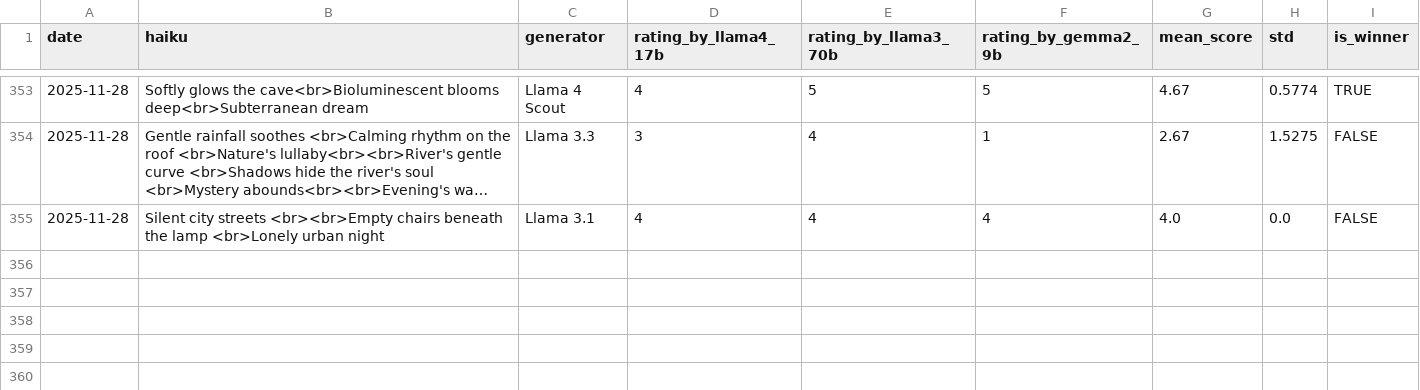
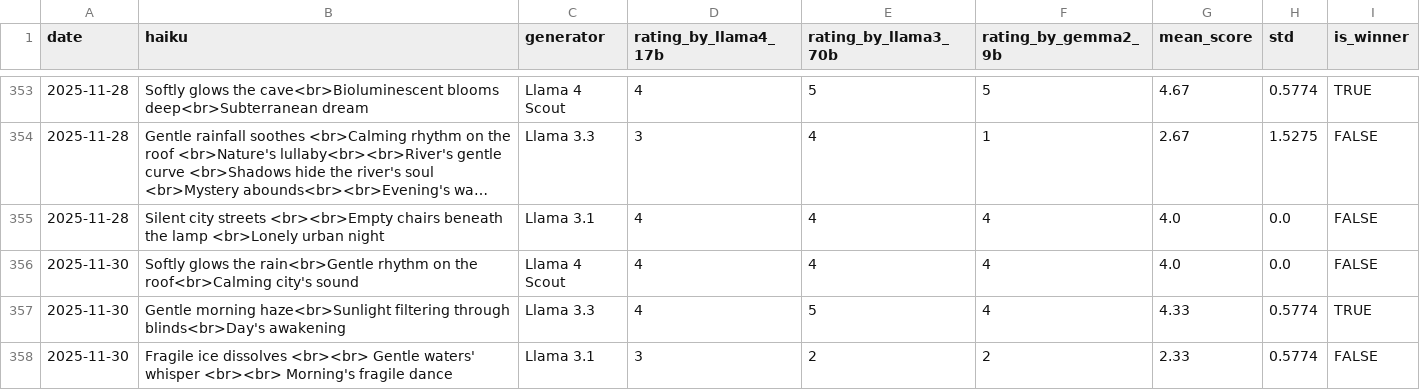
Before and after one commit to abeljohny/abeljohny, a CSV file: assets/history.csv, drawn as a sheet; only a part is shown, gaps mark what is left out; long unchanged cells end in ….

```diff
--- a/assets/history.csv
+++ b/assets/history.csv
@@ -355 +355,4 @@ date,haiku,generator,rating_by_llama4_17b,rating_by_llama3_70b,rating_by_gemma2_
 2025-11-28,Silent city streets <br><br>Empty chairs beneath the lamp  <br>Lonely urban night,Llama 3.1,4,4,4,4.0,0.0,FALSE
+2025-11-30,Softly glows the rain<br>Gentle rhythm on the roof<br>Calming city's sound,Llama 4 Scout,4,4,4,4.0,0.0,FALSE
+2025-11-30,Gentle morning haze<br>Sunlight filtering through blinds<br>Day's awakening,Llama 3.3,4,5,4,4.33,0.5774,TRUE
+2025-11-30,Fragile ice dissolves <br><br> Gentle waters' whisper <br><br> Morning's fragile dance,Llama 3.1,3,2,2,2.33,0.5774,FALSE
```
Also changed, not shown: 2 other files.
